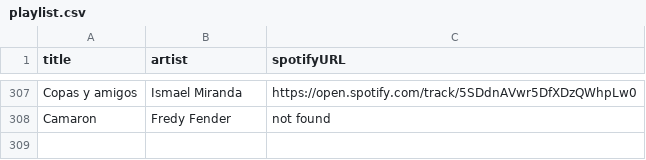
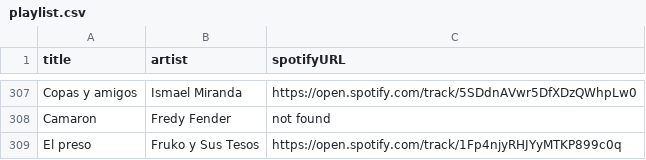
Before and after one commit to albertollamaso/best-salsa-brava-playlist, a CSV file: playlist.csv, drawn as a sheet; only a part is shown, gaps mark what is left out.

```diff
--- a/playlist.csv
+++ b/playlist.csv
@@ -308 +308,2 @@ Copas y amigos,Ismael Miranda,https://open.spotify.com/track/5SDdnAVwr5DfXDzQWhp
 Camaron,Fredy Fender,not found
+El preso,Fruko y Sus Tesos,https://open.spotify.com/track/1Fp4njyRHJYyMTKP899c0q
```
Also changed, not shown: 1 other file.
